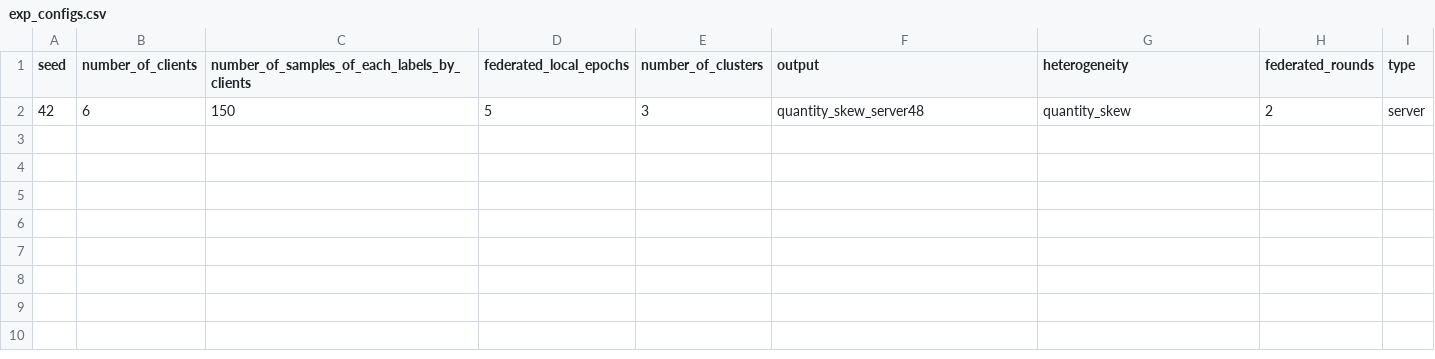
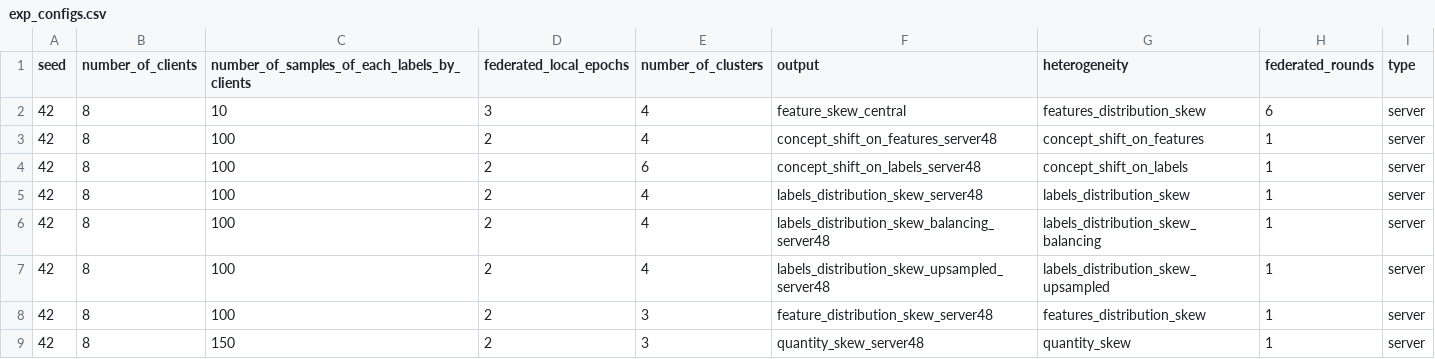
Before and after one commit to leahcimali/Comparative-Evaluation-of-Clustered-Federated-Learning-Methods, a CSV file: exp_configs.csv, drawn as a sheet.

```diff
--- a/exp_configs.csv
+++ b/exp_configs.csv
@@ -1,2 +1,9 @@
 seed,number_of_clients,number_of_samples_of_each_labels_by_clients,federated_local_epochs,number_of_clusters,output,heterogeneity,federated_rounds,type
-42,6,150,5,3,quantity_skew_server48,quantity_skew,2,server
+42,8,10,3,4,feature_skew_central,features_distribution_skew,6,server
+42,8,100,2,4,concept_shift_on_features_server48,concept_shift_on_features,1,server
+42,8,100,2,6,concept_shift_on_labels_server48,concept_shift_on_labels,1,server
+42,8,100,2,4,labels_distribution_skew_server48,labels_distribution_skew,1,server
+42,8,100,2,4,labels_distribution_skew_balancing_server48,labels_distribution_skew_balancing,1,server
+42,8,100,2,4,labels_distribution_skew_upsampled_server48,labels_distribution_skew_upsampled,1,server
+42,8,100,2,3,feature_distribution_skew_server48,features_distribution_skew,1,server
+42,8,150,2,3,quantity_skew_server48,quantity_skew,1,server
```
Also changed, not shown: 2 other files.
